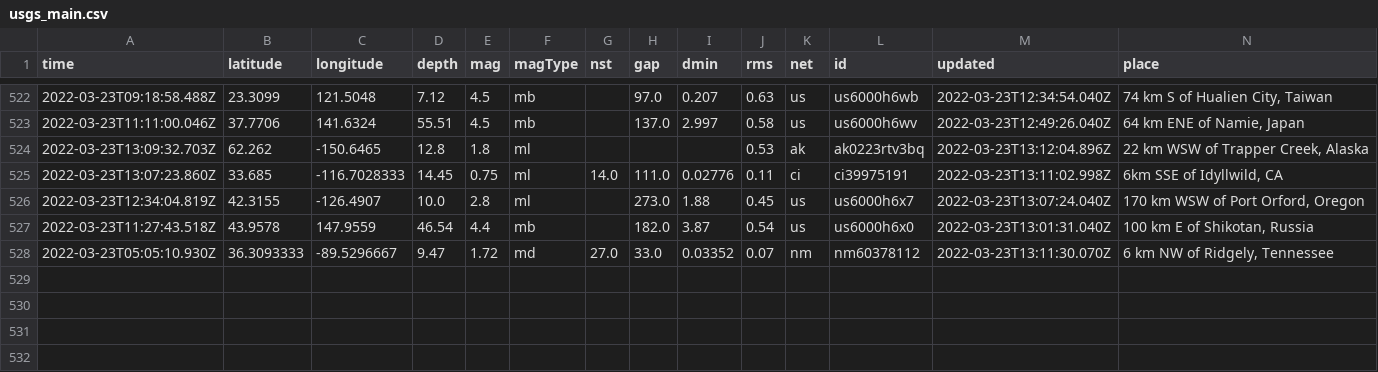
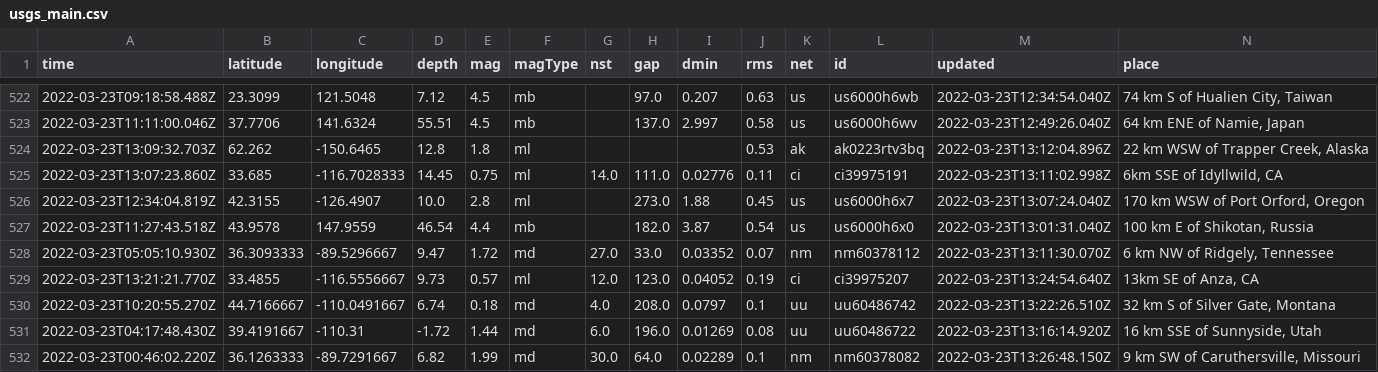
Before and after one commit to pbock/nicar22-github-actions, a CSV file: usgs_main.csv, drawn as a sheet; only a part is shown, gaps mark what is left out; rows hold the shown columns only; the diff names each change by its address in the sheet, - before the commit and + after, or states it on an @@ line.

```diff
--- a/usgs_main.csv
+++ b/usgs_main.csv
+row 529: 2022-03-23T13:21:21.770Z | 33.4855 | -116.5556667 | 9.73 | 0.57 | ml | 12.0 | 123.0 | 0.04052 | 0.19 | ci | ci39975207 | 2022-03-23T13:24:54.640Z | 13km SE of Anza, CA
+row 530: 2022-03-23T10:20:55.270Z | 44.7166667 | -110.0491667 | 6.74 | 0.18 | md | 4.0 | 208.0 | 0.0797 | 0.1 | uu | uu60486742 | 2022-03-23T13:22:26.510Z | 32 km S of Silver Gate, Montana
+row 531: 2022-03-23T04:17:48.430Z | 39.4191667 | -110.31 | -1.72 | 1.44 | md | 6.0 | 196.0 | 0.01269 | 0.08 | uu | uu60486722 | 2022-03-23T13:16:14.920Z | 16 km SSE of Sunnyside, Utah
+row 532: 2022-03-23T00:46:02.220Z | 36.1263333 | -89.7291667 | 6.82 | 1.99 | md | 30.0 | 64.0 | 0.02289 | 0.1 | nm | nm60378082 | 2022-03-23T13:26:48.150Z | 9 km SW of Caruthersville, Missouri
```
Also changed, not shown: usgs_current.csv.
